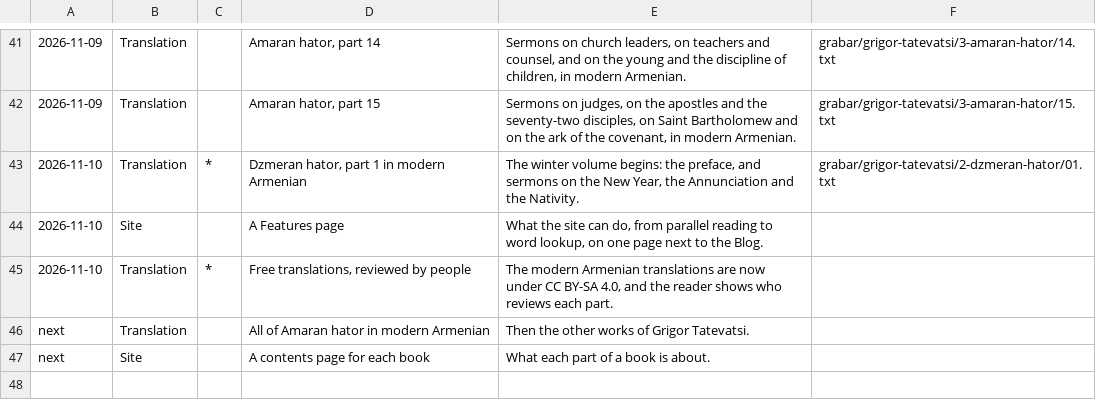
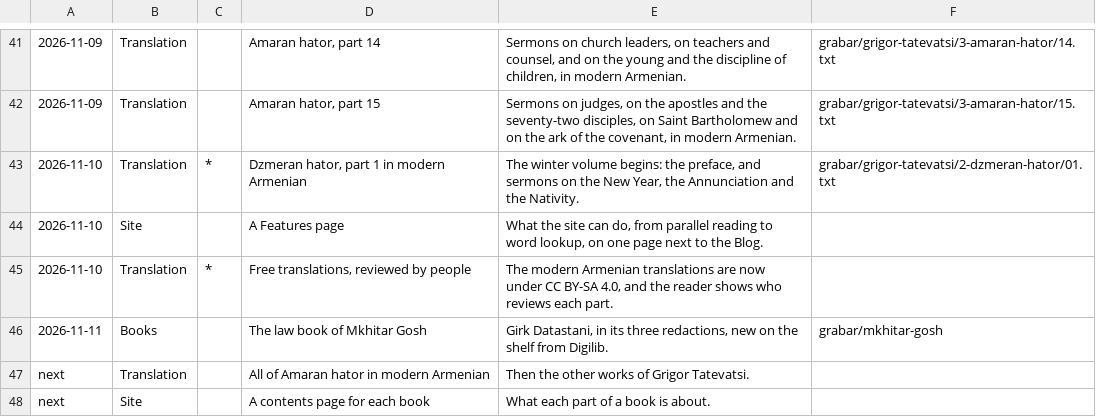
Before and after one commit to serjhnn/nx-gir, a TSV file: timeline.tsv, drawn as a sheet; only a part is shown, gaps mark what is left out; the diff names each change by its address in the sheet, - before the commit and + after, or states it on an @@ line.

```diff
--- a/timeline.tsv
+++ b/timeline.tsv
+row 46: 2026-11-11 | Books |  | The law book of Mkhitar Gosh | Girk Datastani, in its three redactions, new on the shelf from Digilib. | grabar/mkhitar-gosh
```
Also changed, not shown: books/LIBRARY.tsv, notes/limits.tsv, 6 other files.
